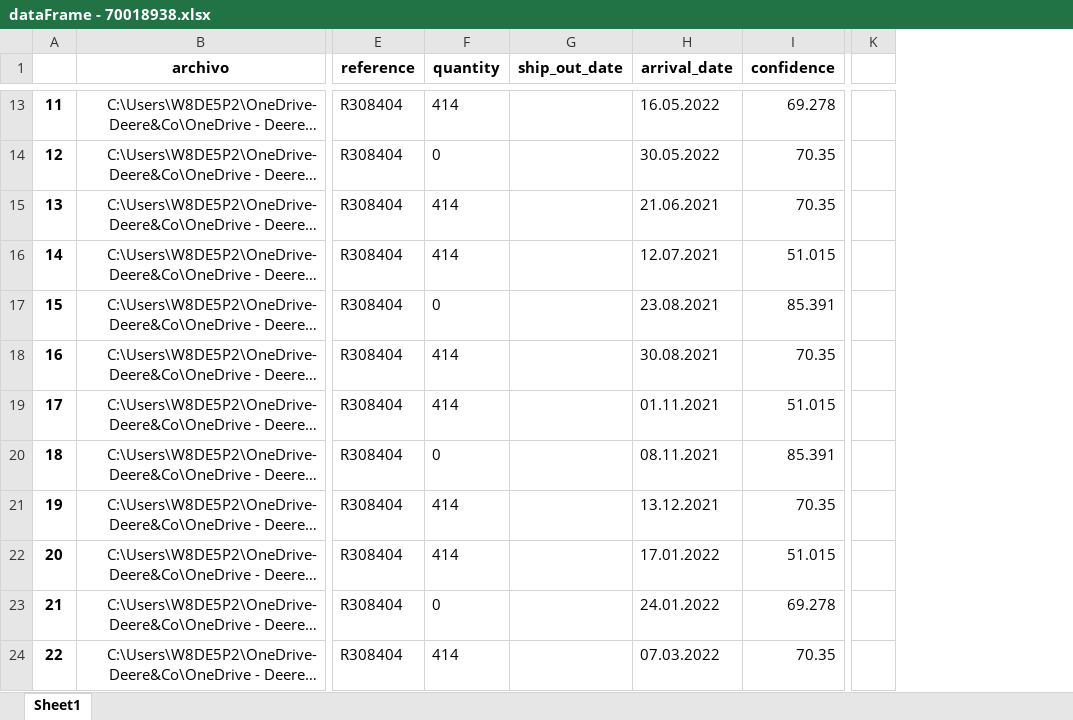
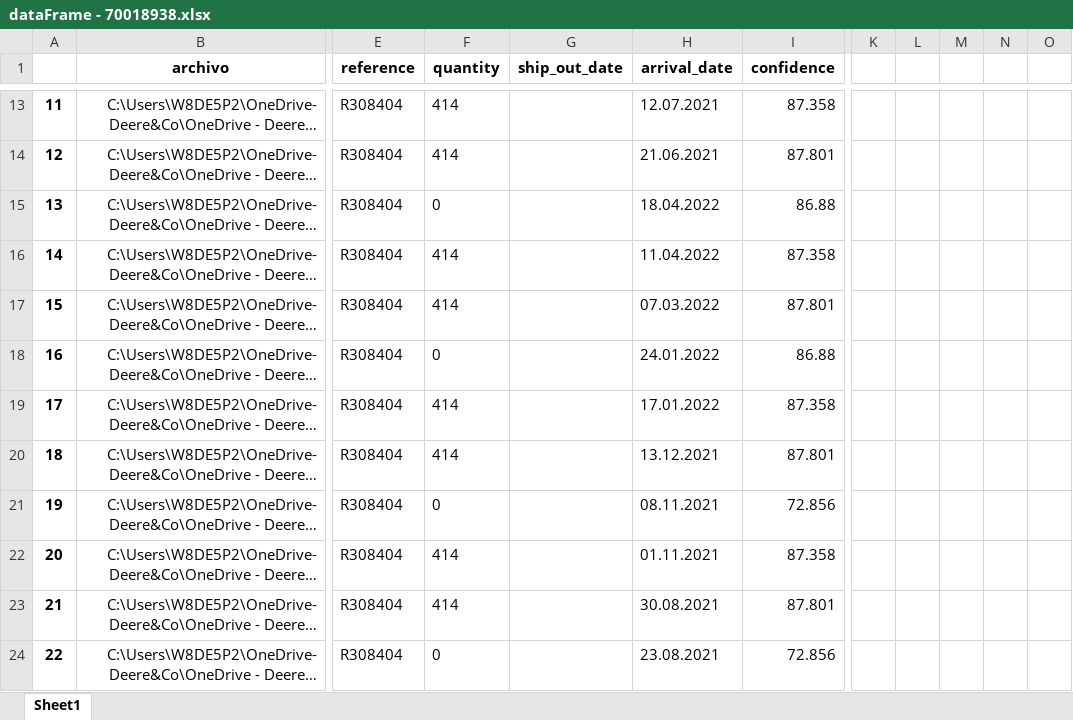
Before and after one commit to LobatoJaime/Bot-Creacion-de-Pedidos, an Excel workbook: AI_Engine/Resultados/Resultados buenos/dataFrame - 70018938.xlsx, sheet Sheet1, drawn as a sheet; only a part is shown, gaps mark what is left out; long unchanged cells end in …; values as stored, in another font and other column widths than the file's, no borders; removed rows and columns are numbered as before the commit, all else as after; the diff covers the shown part only; the diff names each change by its address in the sheet, - before the commit and + after, or states it on an @@ line.

```diff
--- a/AI_Engine/Resultados/Resultados buenos/dataFrame - 70018938.xlsx (sheet Sheet1)
+++ b/AI_Engine/Resultados/Resultados buenos/dataFrame - 70018938.xlsx (sheet Sheet1)
-column K, empty
+column K, empty
+column L, empty
+column M, empty
+column N, empty
+column O, empty
-H13 (arrival_date): 16.05.2022
+H13 (arrival_date): 12.07.2021
-I13 (confidence): 69.278
+I13 (confidence): 87.358
-F14 (quantity): 0
+F14 (quantity): 414
-H14 (arrival_date): 30.05.2022
+H14 (arrival_date): 21.06.2021
-I14 (confidence): 70.35
+I14 (confidence): 87.801
-F15 (quantity): 414
+F15 (quantity): 0
-H15 (arrival_date): 21.06.2021
+H15 (arrival_date): 18.04.2022
-I15 (confidence): 70.35
+I15 (confidence): 86.88
-H16 (arrival_date): 12.07.2021
+H16 (arrival_date): 11.04.2022
-I16 (confidence): 51.015
+I16 (confidence): 87.358
-F17 (quantity): 0
+F17 (quantity): 414
-H17 (arrival_date): 23.08.2021
+H17 (arrival_date): 07.03.2022
-I17 (confidence): 85.391
+I17 (confidence): 87.801
-F18 (quantity): 414
+F18 (quantity): 0
-H18 (arrival_date): 30.08.2021
+H18 (arrival_date): 24.01.2022
-I18 (confidence): 70.35
+I18 (confidence): 86.88
-H19 (arrival_date): 01.11.2021
+H19 (arrival_date): 17.01.2022
-I19 (confidence): 51.015
+I19 (confidence): 87.358
-F20 (quantity): 0
+F20 (quantity): 414
-H20 (arrival_date): 08.11.2021
+H20 (arrival_date): 13.12.2021
-I20 (confidence): 85.391
+I20 (confidence): 87.801
-F21 (quantity): 414
+F21 (quantity): 0
-H21 (arrival_date): 13.12.2021
+H21 (arrival_date): 08.11.2021
-I21 (confidence): 70.35
+I21 (confidence): 72.856
-H22 (arrival_date): 17.01.2022
+H22 (arrival_date): 01.11.2021
-I22 (confidence): 51.015
+I22 (confidence): 87.358
-F23 (quantity): 0
+F23 (quantity): 414
-H23 (arrival_date): 24.01.2022
+H23 (arrival_date): 30.08.2021
-I23 (confidence): 69.278
+I23 (confidence): 87.801
-F24 (quantity): 414
+F24 (quantity): 0
-H24 (arrival_date): 07.03.2022
+H24 (arrival_date): 23.08.2021
-I24 (confidence): 70.35
+I24 (confidence): 72.856
```
Also changed, not shown: 1554 edited cells elsewhere in this sheet, 3 other files.
